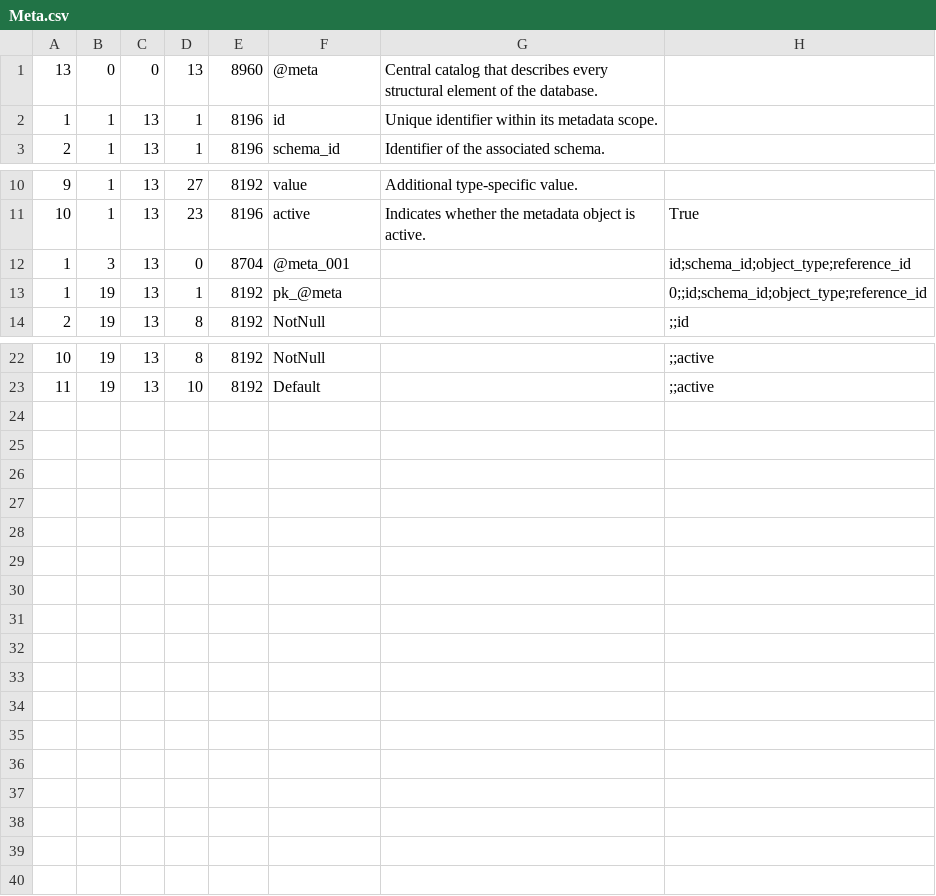
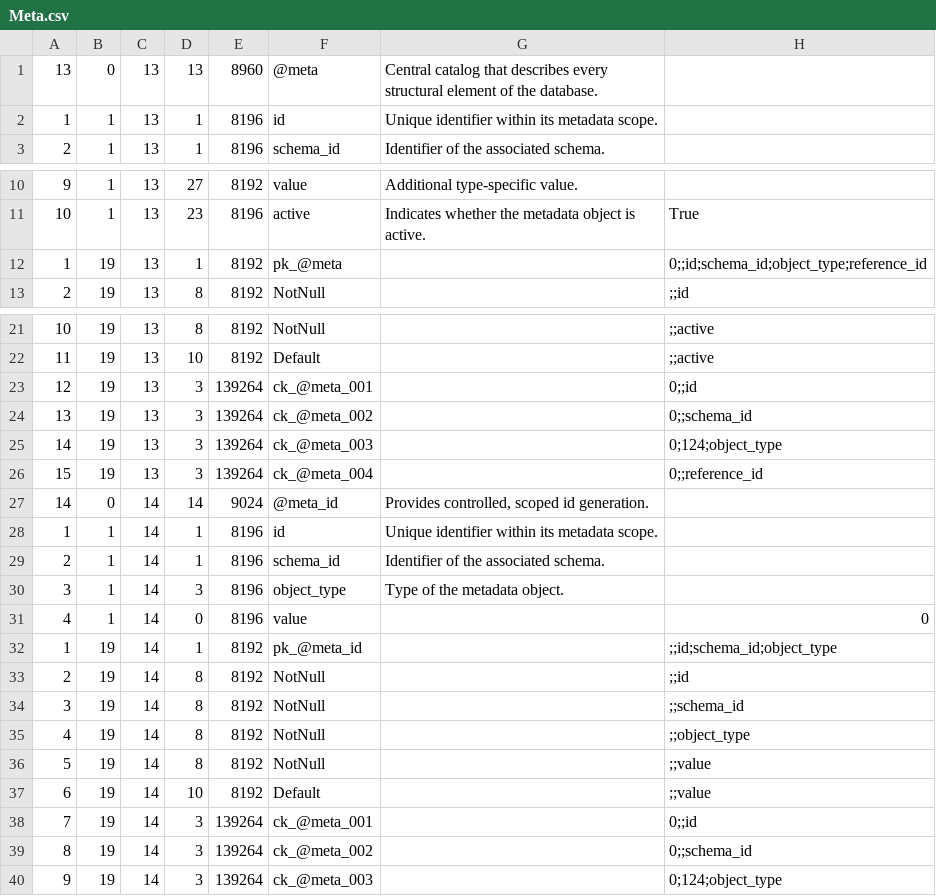
Before and after one commit to sganhy/RingCsharp, a CSV file: Ring/Util/Resources/Meta.csv, drawn as a sheet; only a part is shown, gaps mark what is left out.

Commit message:
Moved Constraint to Meta struct: part 4

```diff
--- a/Ring/Util/Resources/Meta.csv
+++ b/Ring/Util/Resources/Meta.csv
@@ -1,2 +1,2 @@
-13,0,0,13,8960,"@meta","Central catalog that describes every structural element of the database.",""
+13,0,13,13,8960,"@meta","Central catalog that describes every structural element of the database.",""
 1,1,13,1,8196,"id","Unique identifier within its metadata scope.",""
@@ -11,3 +11,2 @@
 10,1,13,23,8196,"active","Indicates whether the metadata object is active.","True"
-1,3,13,0,8704,"@meta_001","","id;schema_id;object_type;reference_id"
 1,19,13,1,8192,"pk_@meta",,"0;;id;schema_id;object_type;reference_id"
@@ -23 +22,19 @@
 11,19,13,10,8192,"Default",,";;active"
+12,19,13,3,139264,"ck_@meta_001",,"0;;id"
+13,19,13,3,139264,"ck_@meta_002",,"0;;schema_id"
+14,19,13,3,139264,"ck_@meta_003",,"0;124;object_type"
+15,19,13,3,139264,"ck_@meta_004",,"0;;reference_id"
+14,0,14,14,9024,"@meta_id","Provides controlled, scoped id generation.",
+1,1,14,1,8196,"id","Unique identifier within its metadata scope.",
+2,1,14,1,8196,"schema_id","Identifier of the associated schema.",
+3,1,14,3,8196,"object_type","Type of the metadata object.",
+4,1,14,0,8196,"value","","0"
+1,19,14,1,8192,"pk_@meta_id",,";;id;schema_id;object_type"
+2,19,14,8,8192,"NotNull",,";;id"
+3,19,14,8,8192,"NotNull",,";;schema_id"
+4,19,14,8,8192,"NotNull",,";;object_type"
+5,19,14,8,8192,"NotNull",,";;value"
+6,19,14,10,8192,"Default",,";;value"
+7,19,14,3,139264,"ck_@meta_001",,"0;;id"
+8,19,14,3,139264,"ck_@meta_002",,"0;;schema_id"
+9,19,14,3,139264,"ck_@meta_003",,"0;124;object_type"
```
Also changed, not shown: Ring/Util/Resources/LogMessage.csv, 27 other files.
